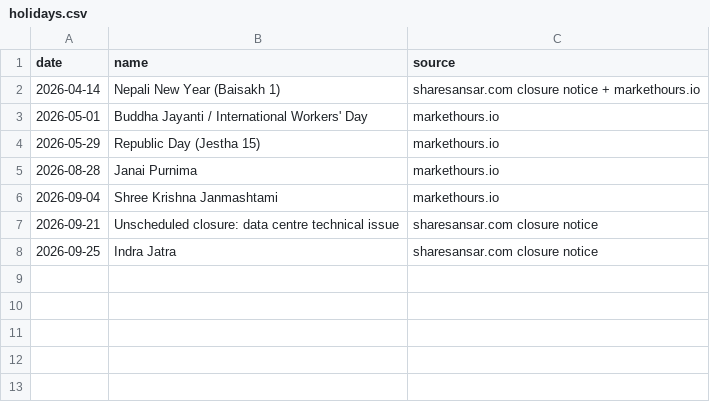
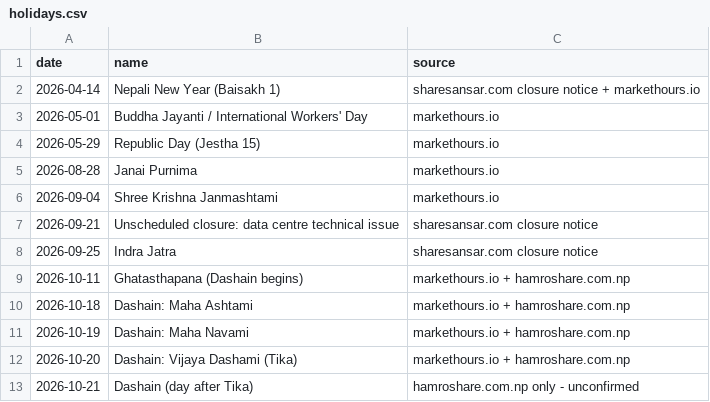
Before and after one commit to abinbyanjankar-HellRider/Nepse-Summary, a CSV file: data/reference/holidays.csv, drawn as a sheet; the diff names each change by its address in the sheet, - before the commit and + after, or states it on an @@ line.

```diff
--- a/data/reference/holidays.csv
+++ b/data/reference/holidays.csv
+row 9: 2026-10-11 | Ghatasthapana (Dashain begins) | markethours.io + hamroshare.com.np
+row 10: 2026-10-18 | Dashain: Maha Ashtami | markethours.io + hamroshare.com.np
+row 11: 2026-10-19 | Dashain: Maha Navami | markethours.io + hamroshare.com.np
+row 12: 2026-10-20 | Dashain: Vijaya Dashami (Tika) | markethours.io + hamroshare.com.np
+row 13: 2026-10-21 | Dashain (day after Tika) | hamroshare.com.np only - unconfirmed
```
